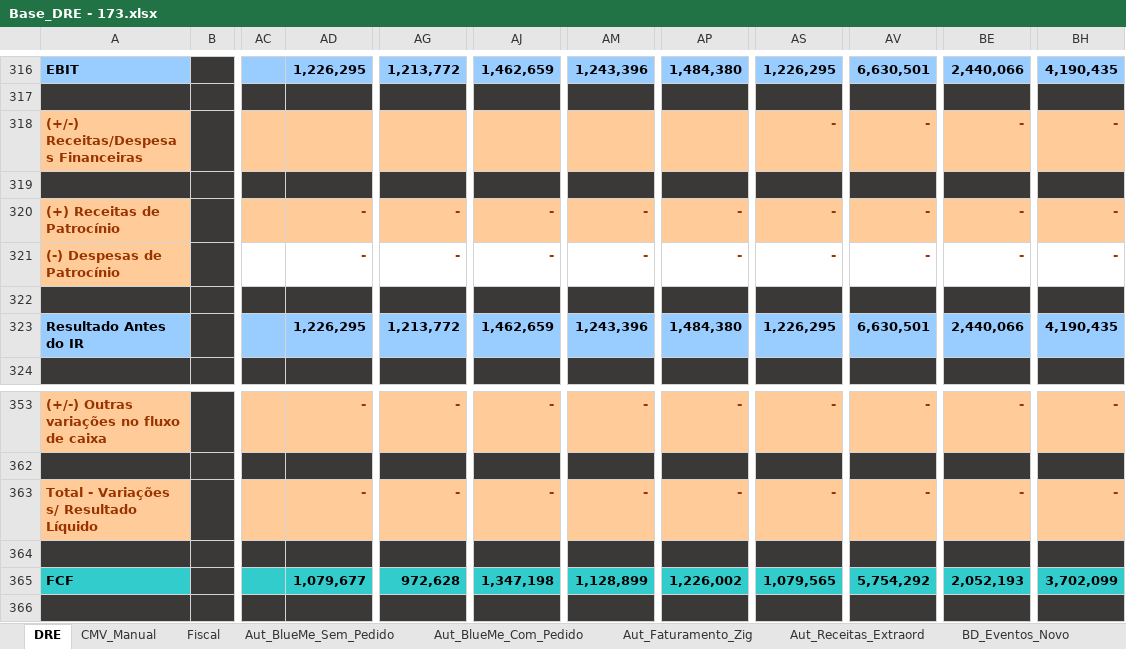
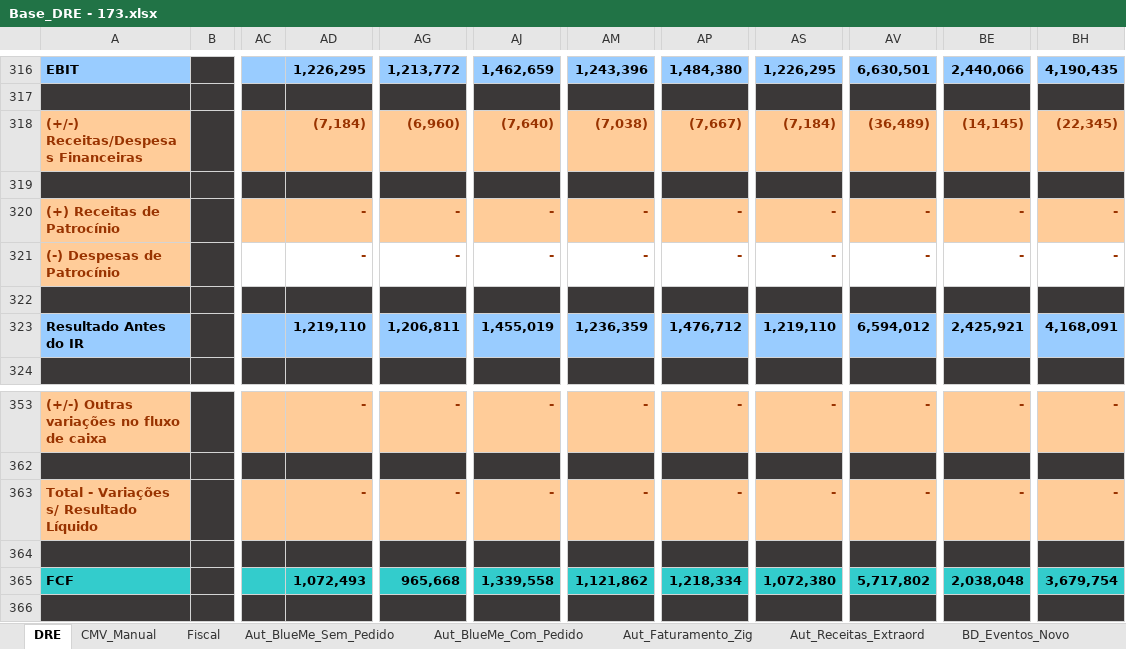
Before and after one commit to Fabrica-de-Bares/dashboard_fb, an Excel workbook: assets/sheets/Base_DRE - 173.xlsx, sheet DRE, drawn as a sheet; only a part is shown, gaps mark what is left out; values as stored, in another font and other column widths than the file's, no borders; the diff covers the shown part only; the diff names each change by its address in the sheet, - before the commit and + after, or states it on an @@ line.

Commit message:
fix: orcamento receitas/despesas financeiras 173

```diff
--- a/assets/sheets/Base_DRE - 173.xlsx (sheet DRE)
+++ b/assets/sheets/Base_DRE - 173.xlsx (sheet DRE)
-AD318: (empty)
+AD318: (7,184)
-AG318: (empty)
+AG318: (6,960)
-AJ318: (empty)
+AJ318: (7,640)
-AM318: (empty)
+AM318: (7,038)
-AP318: (empty)
+AP318: (7,667)
-AS318: -
+AS318: (7,184)
-AV318: -
+AV318: (36,489)
-BE318: -
+BE318: (14,145)
-BH318: -
+BH318: (22,345)
-AD323: 1,226,295
+AD323: 1,219,110
-AG323: 1,213,772
+AG323: 1,206,811
-AJ323: 1,462,659
+AJ323: 1,455,019
-AM323: 1,243,396
+AM323: 1,236,359
-AP323: 1,484,380
+AP323: 1,476,712
-AS323: 1,226,295
+AS323: 1,219,110
-AV323: 6,630,501
+AV323: 6,594,012
-BE323: 2,440,066
+BE323: 2,425,921
-BH323: 4,190,435
+BH323: 4,168,091
-AD365: 1,079,677
+AD365: 1,072,493
-AG365: 972,628
+AG365: 965,668
-AJ365: 1,347,198
+AJ365: 1,339,558
-AM365: 1,128,899
+AM365: 1,121,862
-AP365: 1,226,002
+AP365: 1,218,334
-AS365: 1,079,565
+AS365: 1,072,380
-AV365: 5,754,292
+AV365: 5,717,802
-BE365: 2,052,193
+BE365: 2,038,048
-BH365: 3,702,099
+BH365: 3,679,754
```
Also changed, not shown: 18 edited cells elsewhere in this sheet.
